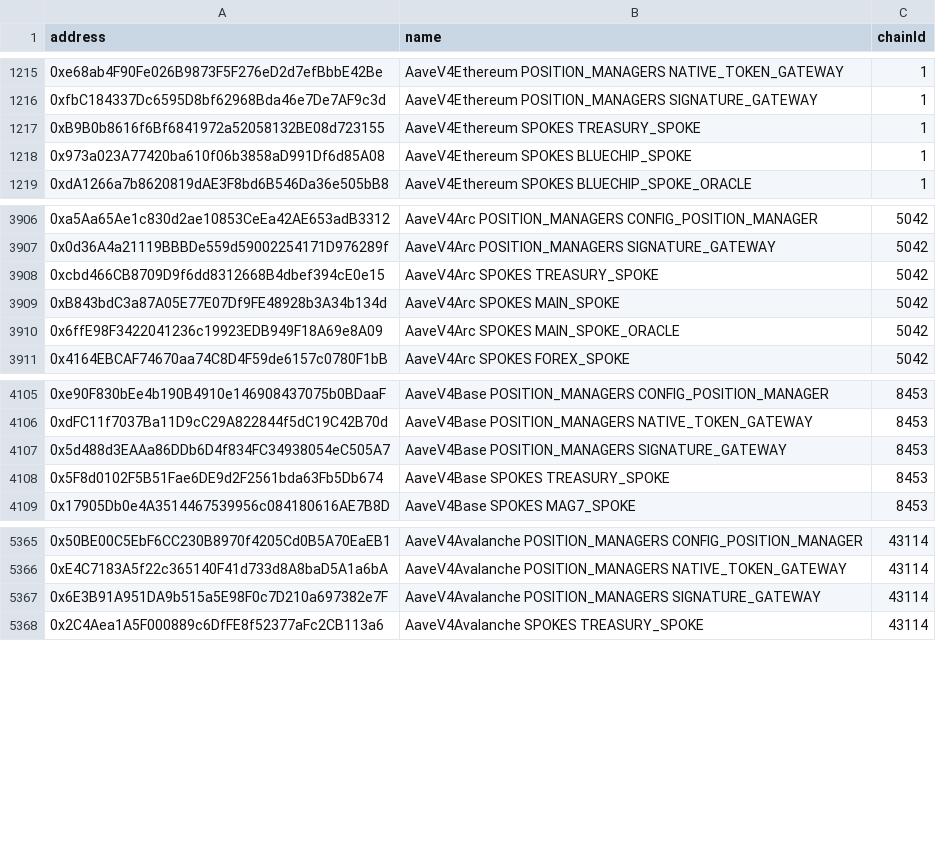
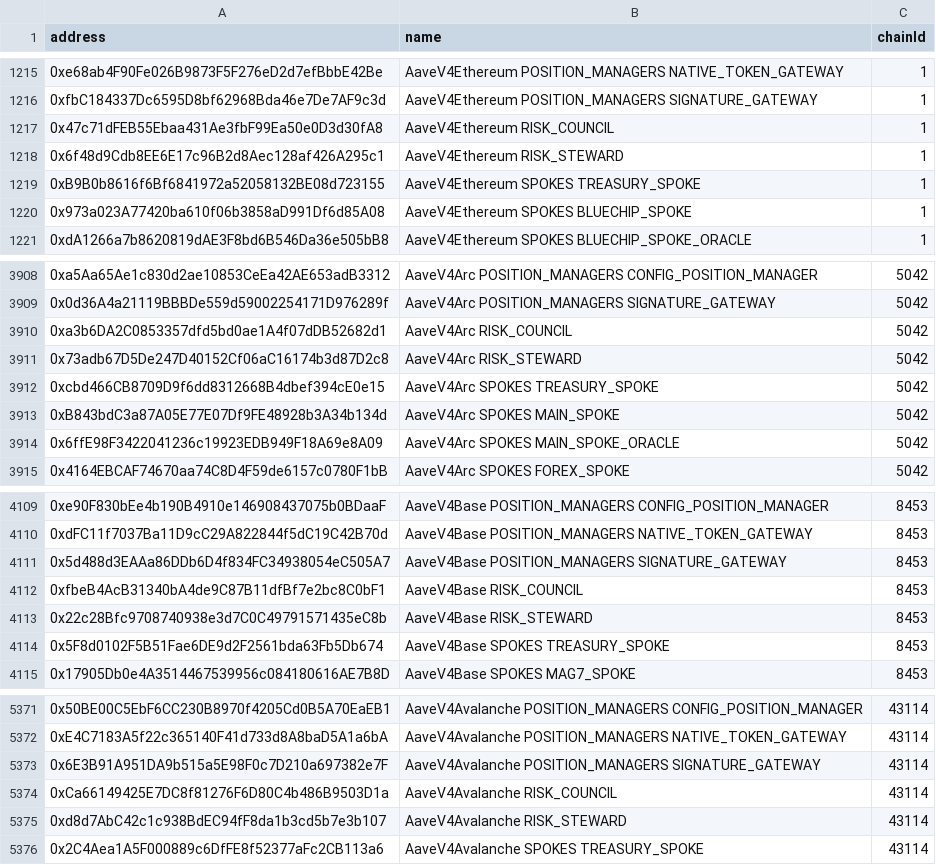
Before and after one commit to TokenLogic-com-au/aave-address-book, a CSV file: safe.csv, drawn as a sheet; only a part is shown, gaps mark what is left out; the diff names each change by its address in the sheet, - before the commit and + after, or states it on an @@ line.

Commit message:
feat: Risk Stewards V4 (#1580)
* feat: Risk Stewards V4

* fix: address PR comments

```diff
--- a/safe.csv
+++ b/safe.csv
+row 1217: 0x47c71dFEB55Ebaa431Ae3fbF99Ea50e0D3d30fA8 | AaveV4Ethereum RISK_COUNCIL | 1
+row 1218: 0x6f48d9Cdb8EE6E17c96B2d8Aec128af426A295c1 | AaveV4Ethereum RISK_STEWARD | 1
+row 3910: 0xa3b6DA2C0853357dfd5bd0ae1A4f07dDB52682d1 | AaveV4Arc RISK_COUNCIL | 5042
+row 3911: 0x73adb67D5De247D40152Cf06aC16174b3d87D2c8 | AaveV4Arc RISK_STEWARD | 5042
+row 4112: 0xfbeB4AcB31340bA4de9C87B11dfBf7e2bc8C0bF1 | AaveV4Base RISK_COUNCIL | 8453
+row 4113: 0x22c28Bfc9708740938e3d7C0C49791571435eC8b | AaveV4Base RISK_STEWARD | 8453
+row 5374: 0xCa66149425E7DC8f81276F6D80C4b486B9503D1a | AaveV4Avalanche RISK_COUNCIL | 43114
+row 5375: 0xd8d7AbC42c1c938BdEC94fF8da1b3cd5b7e3b107 | AaveV4Avalanche RISK_STEWARD | 43114
```
Also changed, not shown: 14 other files.
